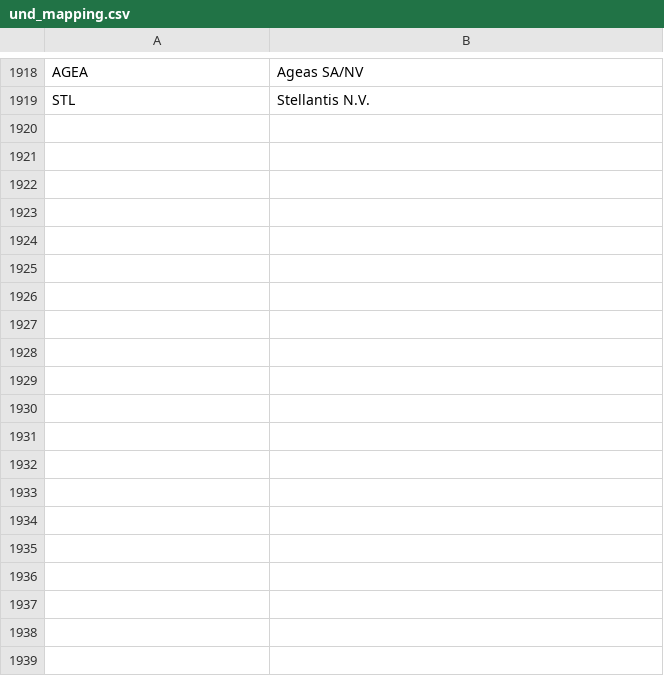
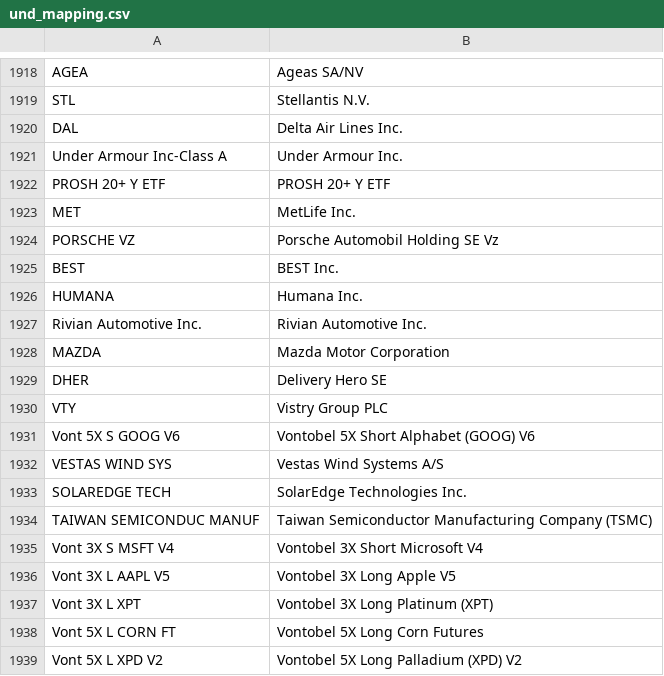
Before and after one commit to snqyz/extract-issuer-from-borsa, a CSV file: und_mapping.csv, drawn as a sheet; only a part is shown, gaps mark what is left out; the diff covers the shown part only; the diff names each change by its address in the sheet, - before the commit and + after, or states it on an @@ line.

```diff
--- a/und_mapping.csv
+++ b/und_mapping.csv
+row 1920: DAL | Delta Air Lines Inc.
+row 1921: Under Armour Inc-Class A | Under Armour Inc.
+row 1922: PROSH 20+ Y ETF | PROSH 20+ Y ETF
+row 1923: MET | MetLife Inc.
+row 1924: PORSCHE VZ | Porsche Automobil Holding SE Vz
+row 1925: BEST | BEST Inc.
+row 1926: HUMANA | Humana Inc.
+row 1927: Rivian Automotive Inc. | Rivian Automotive Inc.
+row 1928: MAZDA | Mazda Motor Corporation
+row 1929: DHER | Delivery Hero SE
+row 1930: VTY | Vistry Group PLC
+row 1931: Vont 5X S GOOG V6 | Vontobel 5X Short Alphabet (GOOG) V6
+row 1932: VESTAS WIND SYS | Vestas Wind Systems A/S
+row 1933: SOLAREDGE TECH | SolarEdge Technologies Inc.
+row 1934: TAIWAN SEMICONDUC MANUF | Taiwan Semiconductor Manufacturing Company (TSMC)
+row 1935: Vont 3X S MSFT V4 | Vontobel 3X Short Microsoft V4
+row 1936: Vont 3X L AAPL V5 | Vontobel 3X Long Apple V5
+row 1937: Vont 3X L XPT | Vontobel 3X Long Platinum (XPT)
+row 1938: Vont 5X L CORN FT | Vontobel 5X Long Corn Futures
+row 1939: Vont 5X L XPD V2 | Vontobel 5X Long Palladium (XPD) V2
```
Also changed, not shown: 38 added rows elsewhere in this file, 2 other files.
